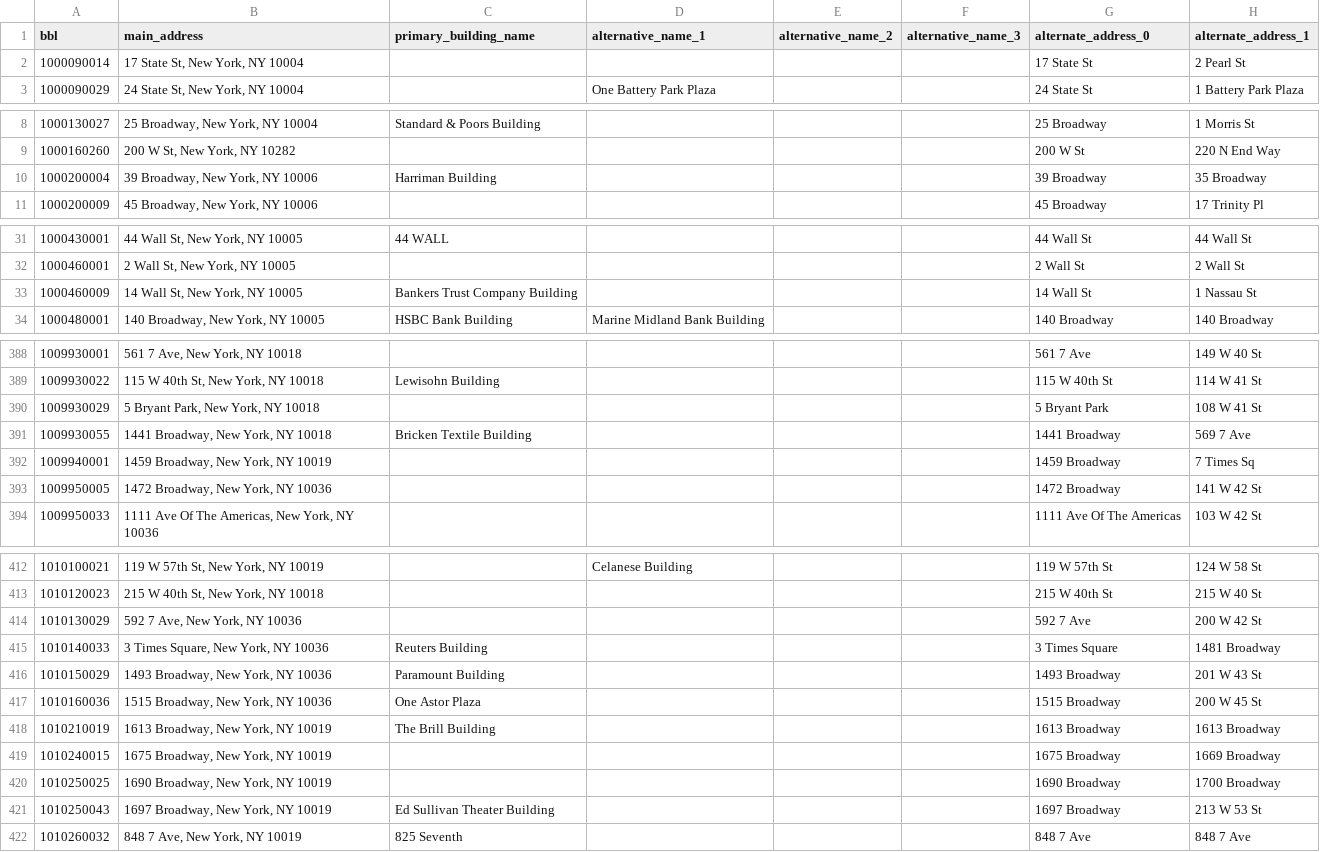
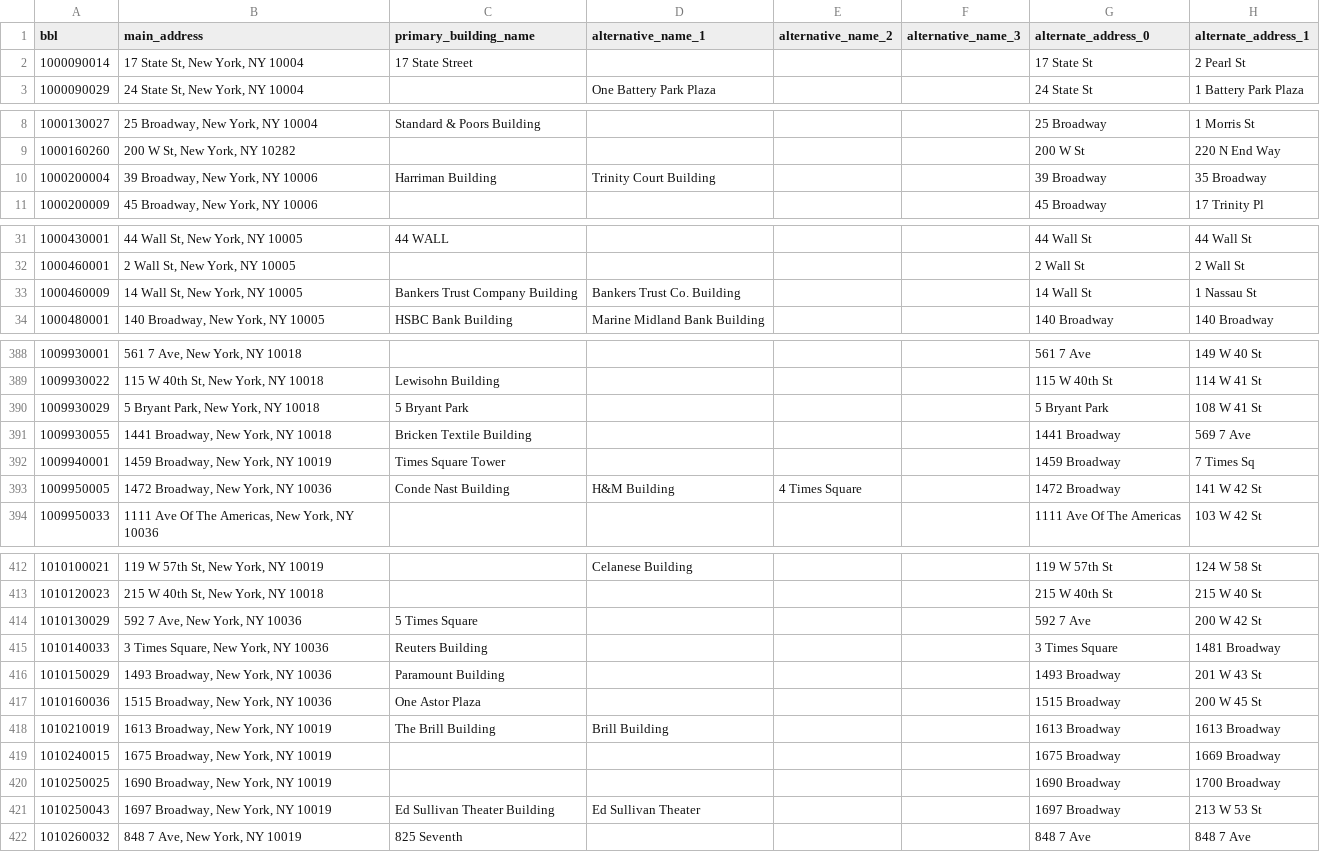
Before and after one commit to fmillerrzero/nyc-test-site, a CSV file: data/all_building_addresses.csv, drawn as a sheet; only a part is shown, gaps mark what is left out; the diff covers the shown part only; the diff names each change by its address in the sheet, - before the commit and + after, or states it on an @@ line.

```diff
--- a/data/all_building_addresses.csv
+++ b/data/all_building_addresses.csv
-C2 (primary_building_name): (empty)
+C2 (primary_building_name): 17 State Street
-D10 (alternative_name_1): (empty)
+D10 (alternative_name_1): Trinity Court Building
-D33 (alternative_name_1): (empty)
+D33 (alternative_name_1): Bankers Trust Co. Building
-C390 (primary_building_name): (empty)
+C390 (primary_building_name): 5 Bryant Park
-C392 (primary_building_name): (empty)
+C392 (primary_building_name): Times Square Tower
-C393 (primary_building_name): (empty)
+C393 (primary_building_name): Conde Nast Building
-D393 (alternative_name_1): (empty)
+D393 (alternative_name_1): H&M Building
-E393 (alternative_name_2): (empty)
+E393 (alternative_name_2): 4 Times Square
-C414 (primary_building_name): (empty)
+C414 (primary_building_name): 5 Times Square
-D418 (alternative_name_1): (empty)
+D418 (alternative_name_1): Brill Building
-D421 (alternative_name_1): (empty)
+D421 (alternative_name_1): Ed Sullivan Theater
```
Also changed, not shown: 6 edited cells elsewhere in this file, data/CostarExport_Master_with_BBL_filtered.csv, data/aerial_videos.csv, 11 other files.
